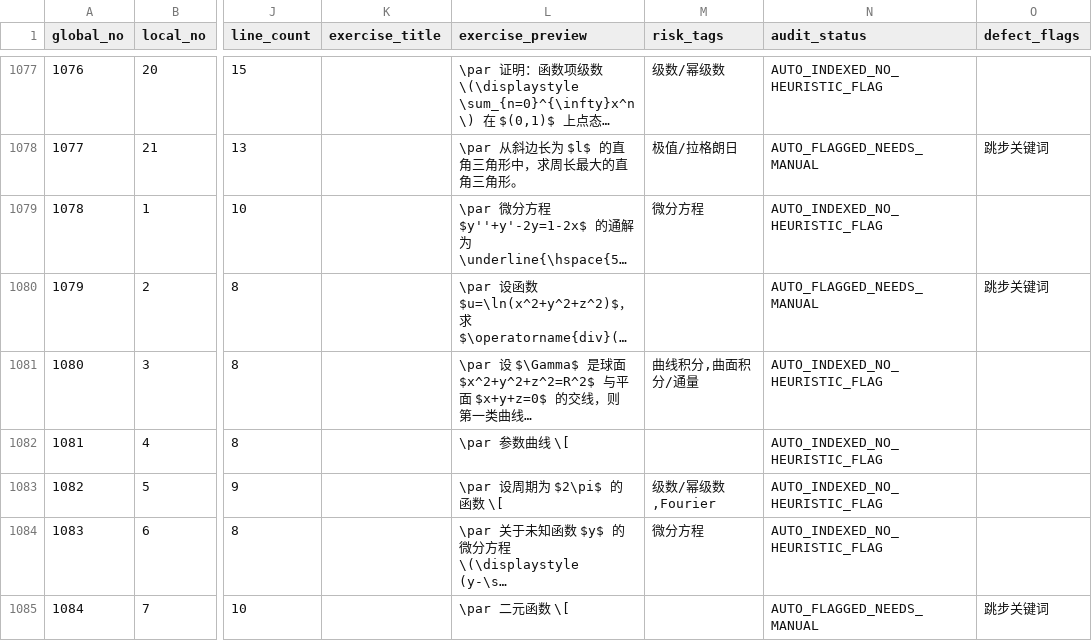
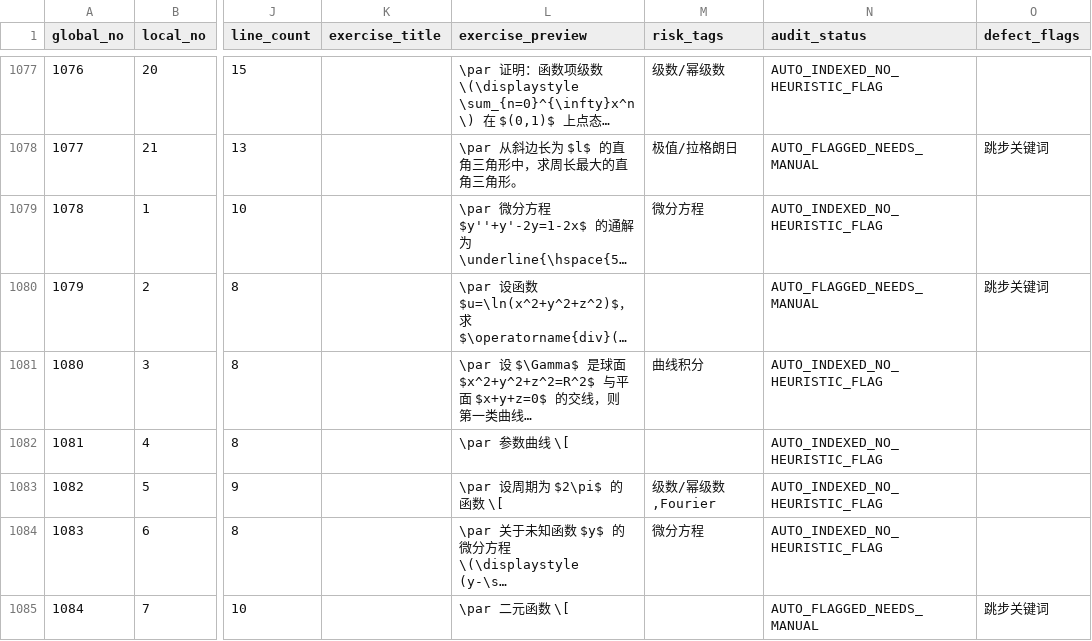
Before and after one commit to Anonymous87123/code-LateX, a CSV file: elegantbook/elegantbook2/solution_quality_audit/solution_index.csv, drawn as a sheet; only a part is shown, gaps mark what is left out; long unchanged cells end in …; the diff names each change by its address in the sheet, - before the commit and + after, or states it on an @@ line.

```diff
--- a/elegantbook/elegantbook2/solution_quality_audit/solution_index.csv
+++ b/elegantbook/elegantbook2/solution_quality_audit/solution_index.csv
-M1081 (risk_tags): 曲线积分,曲面积分/通量
+M1081 (risk_tags): 曲线积分
```
Also changed, not shown: 14 other files.
